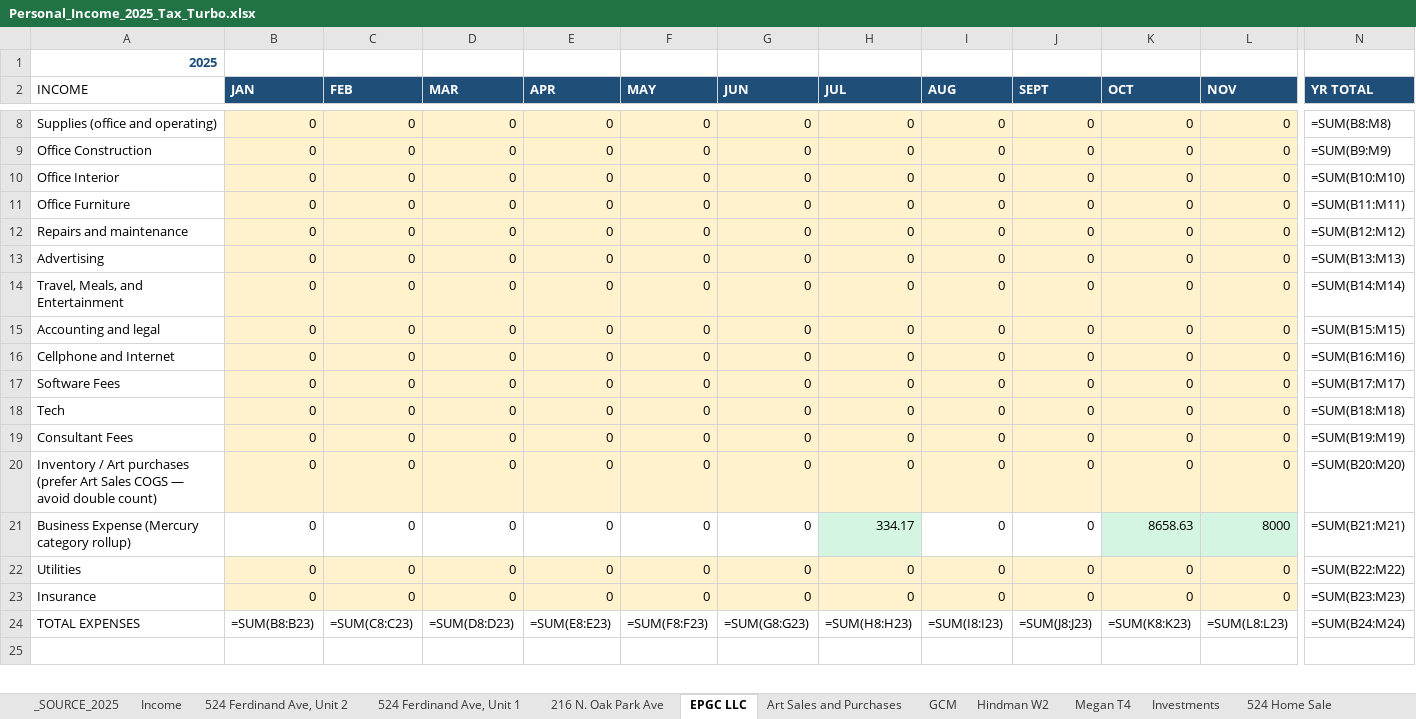
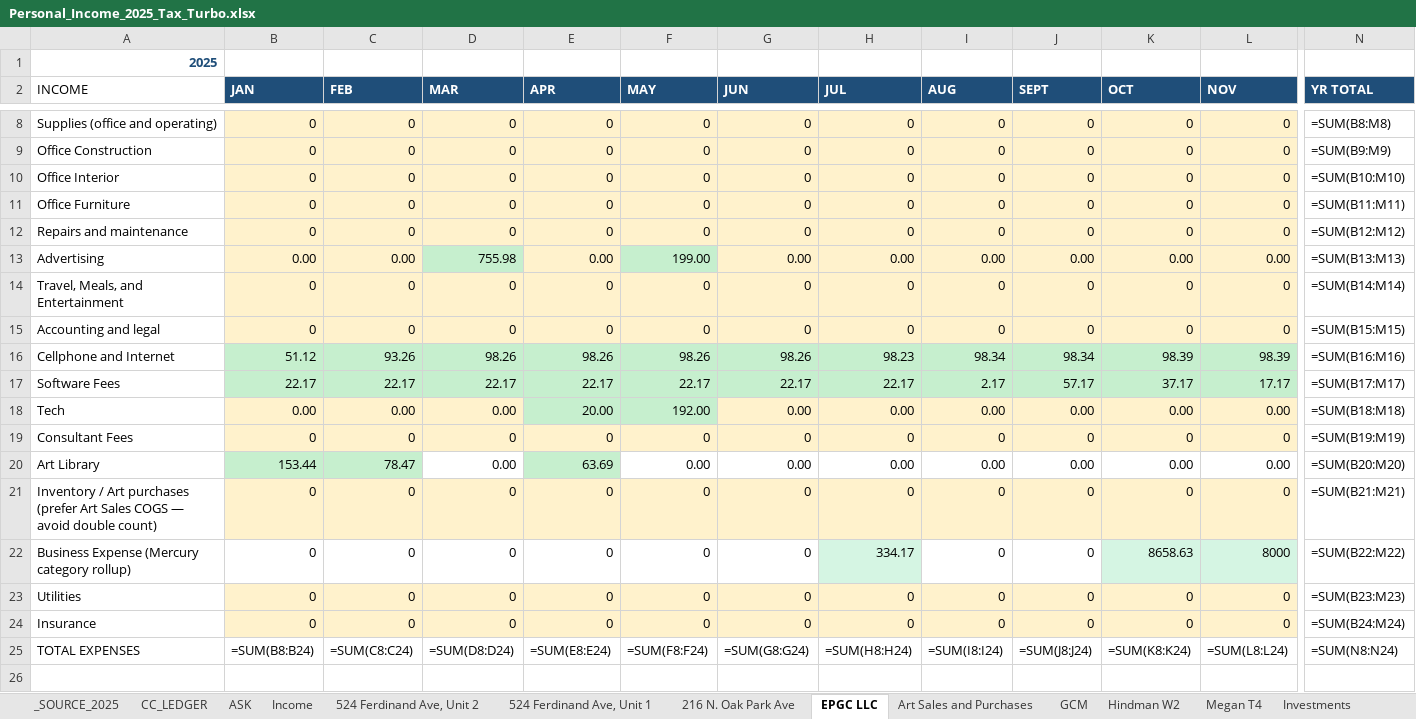
Before and after one commit to ColeyFineArts/flashcards, an Excel workbook: .cursor/scratch/Personal_Income_2025_Tax_Turbo.xlsx, sheet EPGC LLC, drawn as a sheet; only a part is shown, gaps mark what is left out; values as stored, in another font and other column widths than the file's, no borders; formulas without a stored value are shown as written; removed rows and columns are numbered as before the commit, all else as after; rows hold the shown columns only; the diff covers the shown part only; the diff names each change by its address in the sheet, - before the commit and + after, or states it on an @@ line.

```diff
--- a/.cursor/scratch/Personal_Income_2025_Tax_Turbo.xlsx (sheet EPGC LLC)
+++ b/.cursor/scratch/Personal_Income_2025_Tax_Turbo.xlsx (sheet EPGC LLC)
+sheet tab: CC_LEDGER
+sheet tab: ASK
-row 13: Advertising | 0 | 0 | 0 | 0 | 0 | 0 | 0 | 0 | 0 | 0 | 0 | =SUM(B13:M13)
+row 13: Advertising | 0.00 | 0.00 | 755.98 | 0.00 | 199.00 | 0.00 | 0.00 | 0.00 | 0.00 | 0.00 | 0.00 | =SUM(B13:M13)
-row 16: Cellphone and Internet | 0 | 0 | 0 | 0 | 0 | 0 | 0 | 0 | 0 | 0 | 0 | =SUM(B16:M16)
-row 17: Software Fees | 0 | 0 | 0 | 0 | 0 | 0 | 0 | 0 | 0 | 0 | 0 | =SUM(B17:M17)
-row 18: Tech | 0 | 0 | 0 | 0 | 0 | 0 | 0 | 0 | 0 | 0 | 0 | =SUM(B18:M18)
+row 16: Cellphone and Internet | 51.12 | 93.26 | 98.26 | 98.26 | 98.26 | 98.26 | 98.23 | 98.34 | 98.34 | 98.39 | 98.39 | =SUM(B16:M16)
+row 17: Software Fees | 22.17 | 22.17 | 22.17 | 22.17 | 22.17 | 22.17 | 22.17 | 2.17 | 57.17 | 37.17 | 17.17 | =SUM(B17:M17)
+row 18: Tech | 0.00 | 0.00 | 0.00 | 20.00 | 192.00 | 0.00 | 0.00 | 0.00 | 0.00 | 0.00 | 0.00 | =SUM(B18:M18)
+row 20: Art Library | 153.44 | 78.47 | 0.00 | 63.69 | 0.00 | 0.00 | 0.00 | 0.00 | 0.00 | 0.00 | 0.00 | =SUM(B20:M20)
-N21 (YR TOTAL): =SUM(B20:M20)
+N21 (YR TOTAL): =SUM(B21:M21)
-N22 (YR TOTAL): =SUM(B21:M21)
+N22 (YR TOTAL): =SUM(B22:M22)
-N23 (YR TOTAL): =SUM(B22:M22)
+N23 (YR TOTAL): =SUM(B23:M23)
-N24 (YR TOTAL): =SUM(B23:M23)
+N24 (YR TOTAL): =SUM(B24:M24)
-B25 (JAN): =SUM(B8:B23)
+B25 (JAN): =SUM(B8:B24)
-C25 (FEB): =SUM(C8:C23)
+C25 (FEB): =SUM(C8:C24)
-D25 (MAR): =SUM(D8:D23)
+D25 (MAR): =SUM(D8:D24)
-E25 (APR): =SUM(E8:E23)
+E25 (APR): =SUM(E8:E24)
-F25 (MAY): =SUM(F8:F23)
+F25 (MAY): =SUM(F8:F24)
-G25 (JUN): =SUM(G8:G23)
+G25 (JUN): =SUM(G8:G24)
-H25 (JUL): =SUM(H8:H23)
+H25 (JUL): =SUM(H8:H24)
-I25 (AUG): =SUM(I8:I23)
+I25 (AUG): =SUM(I8:I24)
-J25 (SEPT): =SUM(J8:J23)
+J25 (SEPT): =SUM(J8:J24)
-K25 (OCT): =SUM(K8:K23)
+K25 (OCT): =SUM(K8:K24)
-L25 (NOV): =SUM(L8:L23)
+L25 (NOV): =SUM(L8:L24)
-N25 (YR TOTAL): =SUM(B24:M24)
+N25 (YR TOTAL): =SUM(N8:N24)
```
Also changed, not shown: 12 added rows and 14 edited cells elsewhere in this sheet, sheet 524 Ferdinand Ave, Unit 2, sheet 524 Ferdinand Ave, Unit 1, sheet Childcare 2441, sheet Art Sales and Purchases, sheet _SOURCE_2025, .cursor/scratch/tax_turbo_deliverable/Personal_Income_2025_Tax_Turbo.xlsx, 20 other files.
